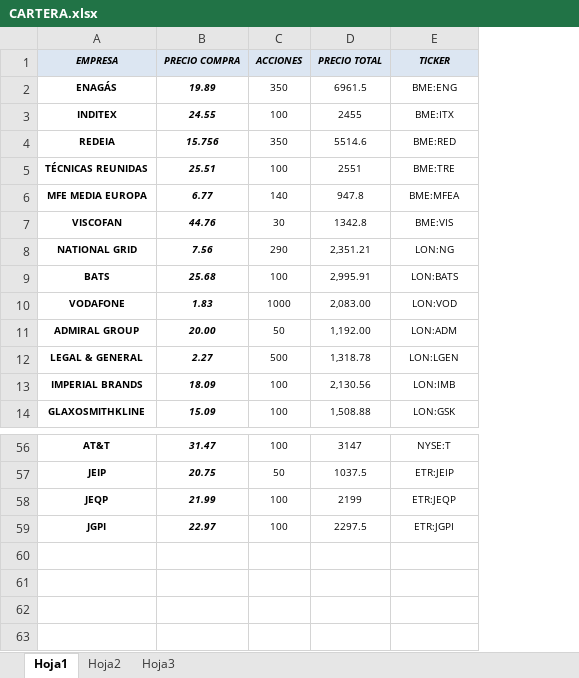
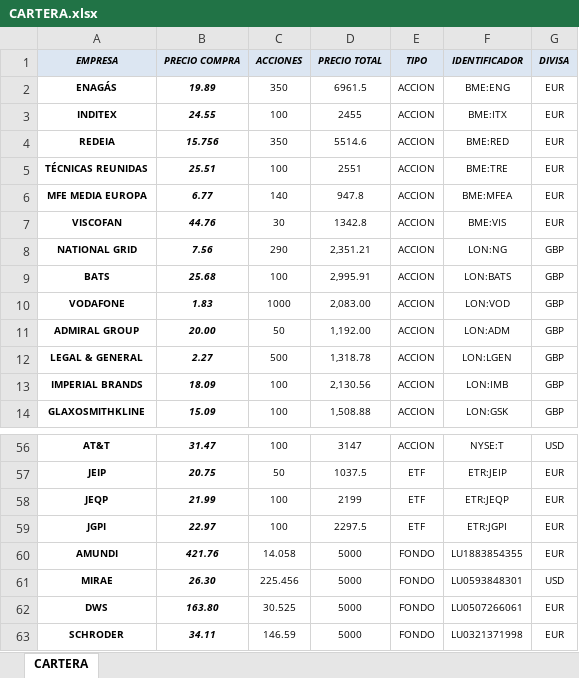
Before and after one commit to sergioencisobarra-hub/mi-cartera-financiera, an Excel workbook: CARTERA.xlsx, sheet CARTERA, drawn as a sheet; only a part is shown, gaps mark what is left out; values as stored, in another font and other column widths than the file's, no borders; addresses are those after the commit; the diff names each change by its address in the sheet, - before the commit and + after, or states it on an @@ line.

Commit message:
Add files via upload

```diff
--- a/CARTERA.xlsx (sheet CARTERA)
+++ b/CARTERA.xlsx (sheet CARTERA)
-sheet tab: Hoja1
+sheet tab: CARTERA
-sheet tab: Hoja2
-sheet tab: Hoja3
+column E (TIPO), rows 2-14: all ACCION; rows 56-59: ACCION | ETF | ETF | ETF
+column G (DIVISA), rows 2-14: EUR | EUR | EUR | EUR | EUR | EUR | GBP | GBP | GBP | GBP | GBP | GBP | GBP; rows 56-59: USD | EUR | EUR | EUR
-F1: TICKER
+F1: IDENTIFICADOR
+row 60: AMUNDI | 421.76 | 14.058 | 5000 | FONDO | LU1883854355 | EUR
+row 61: MIRAE | 26.30 | 225.456 | 5000 | FONDO | LU0593848301 | USD
+row 62: DWS | 163.80 | 30.525 | 5000 | FONDO | LU0507266061 | EUR
+row 63: SCHRODER | 34.11 | 146.59 | 5000 | FONDO | LU0321371998 | EUR
```
